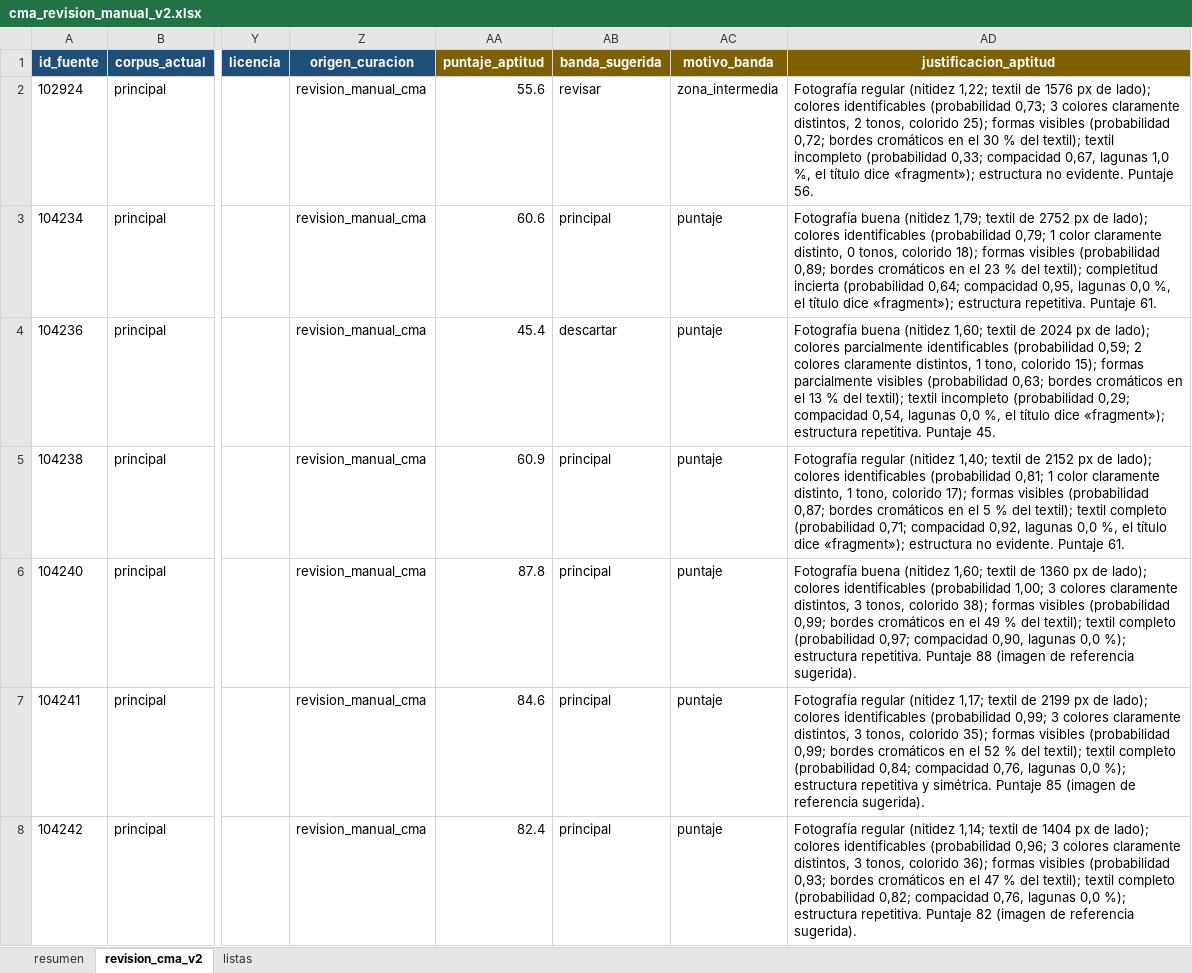
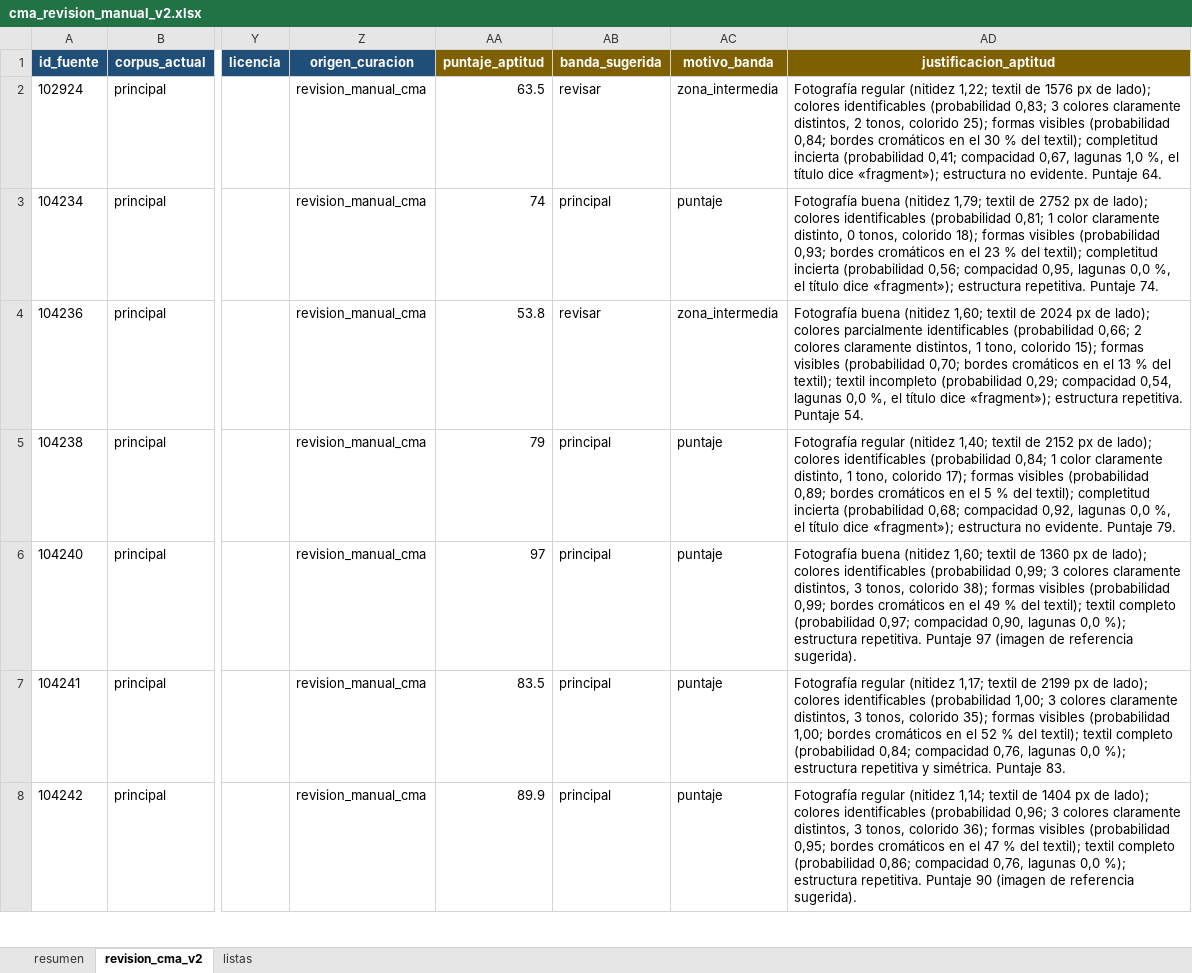
Before and after one commit to hsancheza90-art/uni-cc-base-multimodal-textiles-andinos, an Excel workbook: data/metadata/cma_revision_manual_v2.xlsx, sheet revision_cma_v2, drawn as a sheet; only a part is shown, gaps mark what is left out; values as stored, in another font and other column widths than the file's, no borders; the diff covers the shown part only; the diff names each change by its address in the sheet, - before the commit and + after, or states it on an @@ line.

```diff
--- a/data/metadata/cma_revision_manual_v2.xlsx (sheet revision_cma_v2)
+++ b/data/metadata/cma_revision_manual_v2.xlsx (sheet revision_cma_v2)
-AA2 (puntaje_aptitud): 55.6
+AA2 (puntaje_aptitud): 63.5
-AD2 (justificacion_aptitud): …identificables (probabilidad 0,73; 3 colores claramente distintos, 2 tonos, colorido 25); formas visibles (probabilidad 0,72; bordes cromáticos en el 30 % del textil); textil incompleto (probabilidad 0,33; compacidad 0,67, lagunas 1,0 %, el título dice «fragment»); estructura no evidente. Puntaje 56.
+AD2 (justificacion_aptitud): …identificables (probabilidad 0,83; 3 colores claramente distintos, 2 tonos, colorido 25); formas visibles (probabilidad 0,84; bordes cromáticos en el 30 % del textil); completitud incierta (probabilidad 0,41; compacidad 0,67, lagunas 1,0 %, el título dice «fragment»); estructura no evidente. Puntaje 64.
-AA3 (puntaje_aptitud): 60.6
+AA3 (puntaje_aptitud): 74
-AD3 (justificacion_aptitud): …identificables (probabilidad 0,79; 1 color claramente distinto, 0 tonos, colorido 18); formas visibles (probabilidad 0,89; bordes cromáticos en el 23 % del textil); completitud incierta (probabilidad 0,64; compacidad 0,95, lagunas 0,0 %, el título dice «fragment»); estructura repetitiva. Puntaje 61.
+AD3 (justificacion_aptitud): …identificables (probabilidad 0,81; 1 color claramente distinto, 0 tonos, colorido 18); formas visibles (probabilidad 0,93; bordes cromáticos en el 23 % del textil); completitud incierta (probabilidad 0,56; compacidad 0,95, lagunas 0,0 %, el título dice «fragment»); estructura repetitiva. Puntaje 74.
-AA4 (puntaje_aptitud): 45.4
+AA4 (puntaje_aptitud): 53.8
-AB4 (banda_sugerida): descartar
+AB4 (banda_sugerida): revisar
-AC4 (motivo_banda): puntaje
+AC4 (motivo_banda): zona_intermedia
-AD4 (justificacion_aptitud): …identificables (probabilidad 0,59; 2 colores claramente distintos, 1 tono, colorido 15); formas parcialmente visibles (probabilidad 0,63; bordes cromáticos en el 13 % del textil); textil incompleto (probabilidad 0,29; compacidad 0,54, lagunas 0,0 %, el título dice «fragment»); estructura repetitiva. Puntaje 45.
+AD4 (justificacion_aptitud): …identificables (probabilidad 0,66; 2 colores claramente distintos, 1 tono, colorido 15); formas visibles (probabilidad 0,70; bordes cromáticos en el 13 % del textil); textil incompleto (probabilidad 0,29; compacidad 0,54, lagunas 0,0 %, el título dice «fragment»); estructura repetitiva. Puntaje 54.
-AA5 (puntaje_aptitud): 60.9
+AA5 (puntaje_aptitud): 79
-AD5 (justificacion_aptitud): …identificables (probabilidad 0,81; 1 color claramente distinto, 1 tono, colorido 17); formas visibles (probabilidad 0,87; bordes cromáticos en el 5 % del textil); textil completo (probabilidad 0,71; compacidad 0,92, lagunas 0,0 %, el título dice «fragment»); estructura no evidente. Puntaje 61.
+AD5 (justificacion_aptitud): …identificables (probabilidad 0,84; 1 color claramente distinto, 1 tono, colorido 17); formas visibles (probabilidad 0,89; bordes cromáticos en el 5 % del textil); completitud incierta (probabilidad 0,68; compacidad 0,92, lagunas 0,0 %, el título dice «fragment»); estructura no evidente. Puntaje 79.
-AA6 (puntaje_aptitud): 87.8
+AA6 (puntaje_aptitud): 97
-AD6 (justificacion_aptitud): …identificables (probabilidad 1,00; 3 colores claramente distintos, 3 tonos, colorido 38); formas visibles (probabilidad 0,99; bordes cromáticos en el 49 % del textil); textil completo (probabilidad 0,97; compacidad 0,90, lagunas 0,0 %); estructura repetitiva. Puntaje 88 (imagen de…
+AD6 (justificacion_aptitud): …identificables (probabilidad 0,99; 3 colores claramente distintos, 3 tonos, colorido 38); formas visibles (probabilidad 0,99; bordes cromáticos en el 49 % del textil); textil completo (probabilidad 0,97; compacidad 0,90, lagunas 0,0 %); estructura repetitiva. Puntaje 97 (imagen de…
-AA7 (puntaje_aptitud): 84.6
+AA7 (puntaje_aptitud): 83.5
-AD7 (justificacion_aptitud): …identificables (probabilidad 0,99; 3 colores claramente distintos, 3 tonos, colorido 35); formas visibles (probabilidad 0,99; bordes cromáticos en el 52 % del textil); textil completo (probabilidad 0,84; compacidad 0,76, lagunas 0,0 %); estructura repetitiva y simétrica. Puntaje 85 (imagen de referencia sugerida).
+AD7 (justificacion_aptitud): …identificables (probabilidad 1,00; 3 colores claramente distintos, 3 tonos, colorido 35); formas visibles (probabilidad 1,00; bordes cromáticos en el 52 % del textil); textil completo (probabilidad 0,84; compacidad 0,76, lagunas 0,0 %); estructura repetitiva y simétrica. Puntaje 83.
-AA8 (puntaje_aptitud): 82.4
+AA8 (puntaje_aptitud): 89.9
-AD8 (justificacion_aptitud): …visibles (probabilidad 0,93; bordes cromáticos en el 47 % del textil); textil completo (probabilidad 0,82; compacidad 0,76, lagunas 0,0 %); estructura repetitiva. Puntaje 82 (imagen de…
+AD8 (justificacion_aptitud): …visibles (probabilidad 0,95; bordes cromáticos en el 47 % del textil); textil completo (probabilidad 0,86; compacidad 0,76, lagunas 0,0 %); estructura repetitiva. Puntaje 90 (imagen de…
```
Also changed, not shown: 328 edited cells elsewhere in this sheet, data/metadata/aic_revision_manual_v2.xlsx, data/metadata/met_revision_manual_v2.xlsx, 19 other files.
